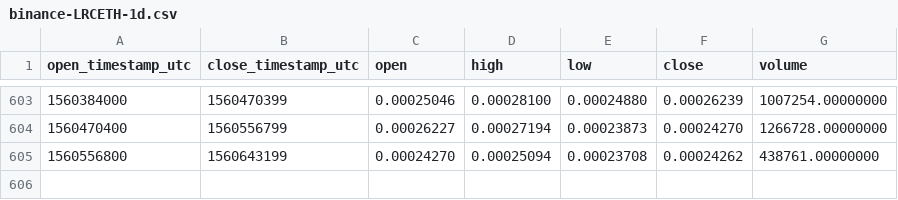
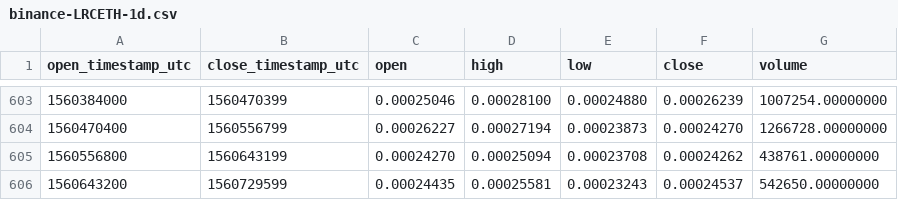
Before and after one commit to cryptobigbro/binance-LRCETH, a CSV file: binance-LRCETH-1d.csv, drawn as a sheet; only a part is shown, gaps mark what is left out.

Commit message:
Update OHLCV data.

```diff
--- a/binance-LRCETH-1d.csv
+++ b/binance-LRCETH-1d.csv
@@ -605 +605,2 @@ open_timestamp_utc,close_timestamp_utc,open,high,low,close,volume
 1560556800,1560643199,0.00024270,0.00025094,0.00023708,0.00024262,438761.00000000
+1560643200,1560729599,0.00024435,0.00025581,0.00023243,0.00024537,542650.00000000
```
Also changed, not shown: 1 other file.
